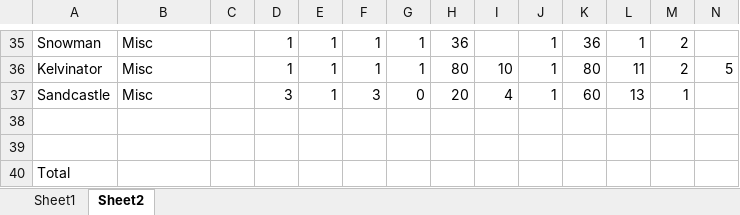
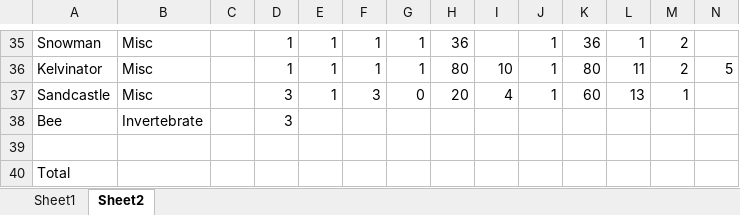
Before and after one commit to SquireOfSoftware/JSPets, an Excel workbook: research/Animals.xlsx, sheet Sheet2, drawn as a sheet; only a part is shown, gaps mark what is left out; values as stored, in another font and other column widths than the file's, no borders; conditional formats not drawn; rows hold the shown columns only; the diff names each change by its address in the sheet, - before the commit and + after, or states it on an @@ line.

Commit message:
Updated the spreadsheet

```diff
--- a/research/Animals.xlsx (sheet Sheet2)
+++ b/research/Animals.xlsx (sheet Sheet2)
-row 38: (empty)
+row 38: Bee | Invertebrate |  | 3
```
Also changed, not shown: 1 other file.
